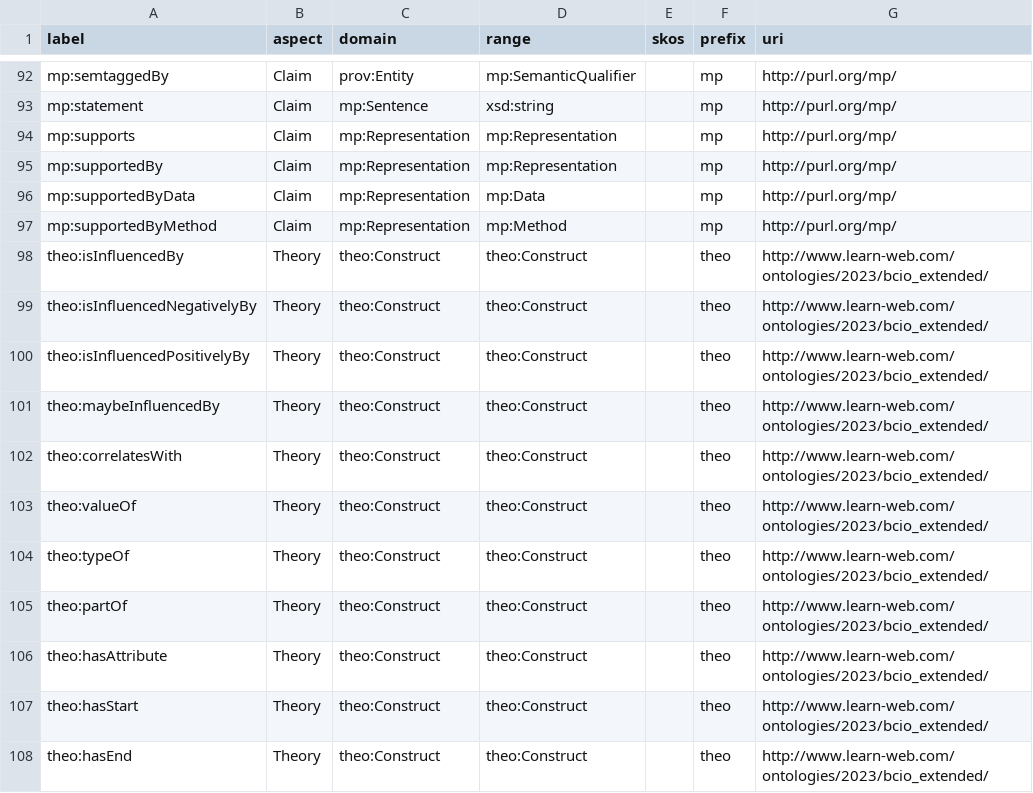
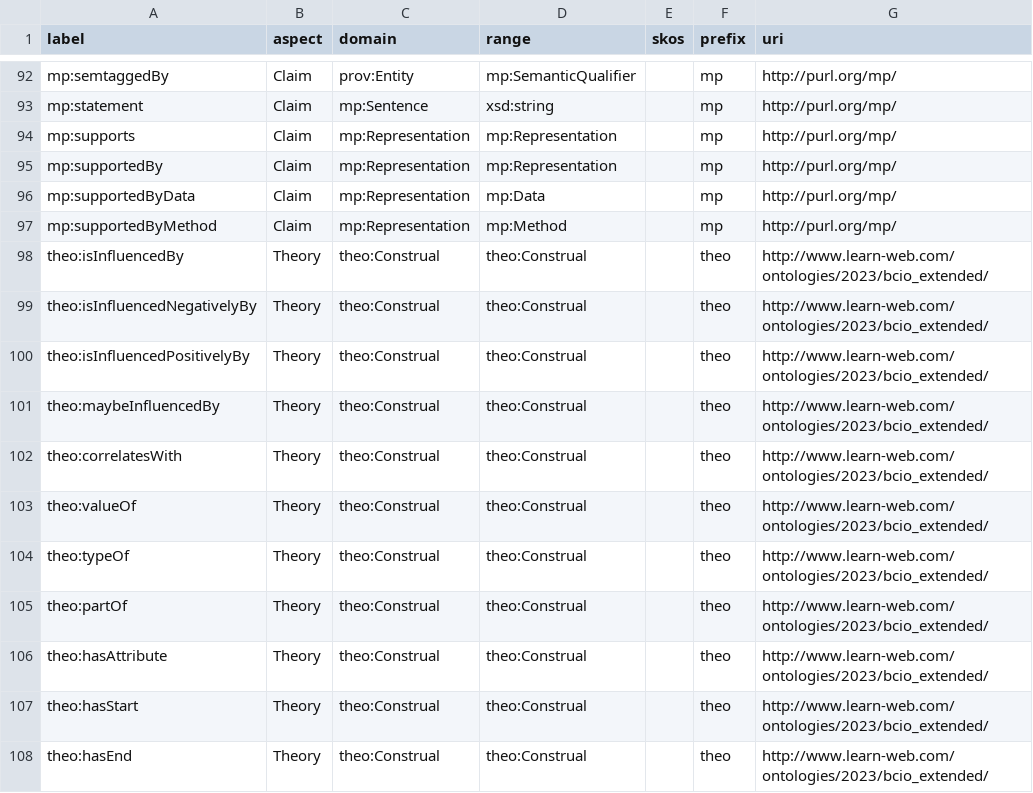
Before and after one commit to prei007/litnet, a CSV file: applications/skosgraph/predicates.csv, drawn as a sheet; only a part is shown, gaps mark what is left out.

Commit message:
renaming from 'Construct' fixes the bug.

```diff
--- a/applications/skosgraph/predicates.csv
+++ b/applications/skosgraph/predicates.csv
@@ -97,12 +97,12 @@ mp:supportedByData,Claim,mp:Representation,mp:Data,,mp,http://purl.org/mp/
 mp:supportedByMethod,Claim,mp:Representation,mp:Method,,mp,http://purl.org/mp/
-theo:isInfluencedBy,Theory,theo:Construct,theo:Construct,,theo,http://www.learn-web.com/ontologies/2023/bcio_extended/
-theo:isInfluencedNegativelyBy,Theory,theo:Construct,theo:Construct,,theo,http://www.learn-web.com/ontologies/2023/bcio_extended/
-theo:isInfluencedPositivelyBy,Theory,theo:Construct,theo:Construct,,theo,http://www.learn-web.com/ontologies/2023/bcio_extended/
-theo:maybeInfluencedBy,Theory,theo:Construct,theo:Construct,,theo,http://www.learn-web.com/ontologies/2023/bcio_extended/
-theo:correlatesWith,Theory,theo:Construct,theo:Construct,,theo,http://www.learn-web.com/ontologies/2023/bcio_extended/
-theo:valueOf,Theory,theo:Construct,theo:Construct,,theo,http://www.learn-web.com/ontologies/2023/bcio_extended/
-theo:typeOf,Theory,theo:Construct,theo:Construct,,theo,http://www.learn-web.com/ontologies/2023/bcio_extended/
-theo:partOf,Theory,theo:Construct,theo:Construct,,theo,http://www.learn-web.com/ontologies/2023/bcio_extended/
-theo:hasAttribute,Theory,theo:Construct,theo:Construct,,theo,http://www.learn-web.com/ontologies/2023/bcio_extended/
-theo:hasStart,Theory,theo:Construct,theo:Construct,,theo,http://www.learn-web.com/ontologies/2023/bcio_extended/
-theo:hasEnd,Theory,theo:Construct,theo:Construct,,theo,http://www.learn-web.com/ontologies/2023/bcio_extended/
+theo:isInfluencedBy,Theory,theo:Construal,theo:Construal,,theo,http://www.learn-web.com/ontologies/2023/bcio_extended/
+theo:isInfluencedNegativelyBy,Theory,theo:Construal,theo:Construal,,theo,http://www.learn-web.com/ontologies/2023/bcio_extended/
+theo:isInfluencedPositivelyBy,Theory,theo:Construal,theo:Construal,,theo,http://www.learn-web.com/ontologies/2023/bcio_extended/
+theo:maybeInfluencedBy,Theory,theo:Construal,theo:Construal,,theo,http://www.learn-web.com/ontologies/2023/bcio_extended/
+theo:correlatesWith,Theory,theo:Construal,theo:Construal,,theo,http://www.learn-web.com/ontologies/2023/bcio_extended/
+theo:valueOf,Theory,theo:Construal,theo:Construal,,theo,http://www.learn-web.com/ontologies/2023/bcio_extended/
+theo:typeOf,Theory,theo:Construal,theo:Construal,,theo,http://www.learn-web.com/ontologies/2023/bcio_extended/
+theo:partOf,Theory,theo:Construal,theo:Construal,,theo,http://www.learn-web.com/ontologies/2023/bcio_extended/
+theo:hasAttribute,Theory,theo:Construal,theo:Construal,,theo,http://www.learn-web.com/ontologies/2023/bcio_extended/
+theo:hasStart,Theory,theo:Construal,theo:Construal,,theo,http://www.learn-web.com/ontologies/2023/bcio_extended/
+theo:hasEnd,Theory,theo:Construal,theo:Construal,,theo,http://www.learn-web.com/ontologies/2023/bcio_extended/
```
